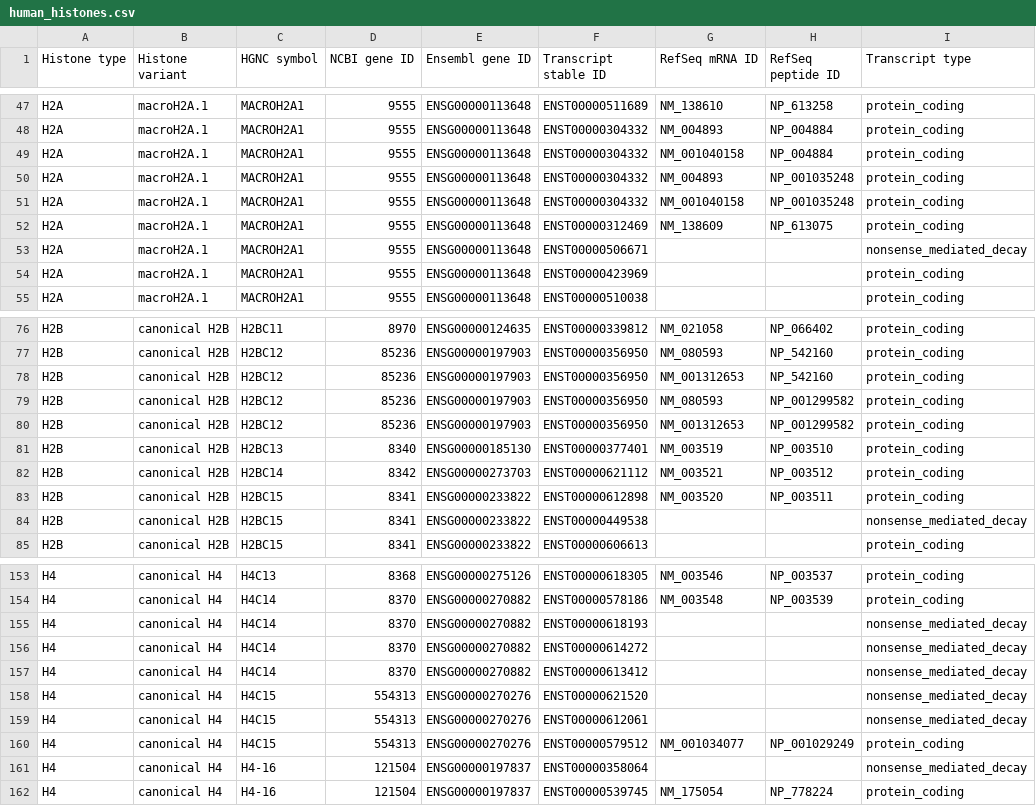
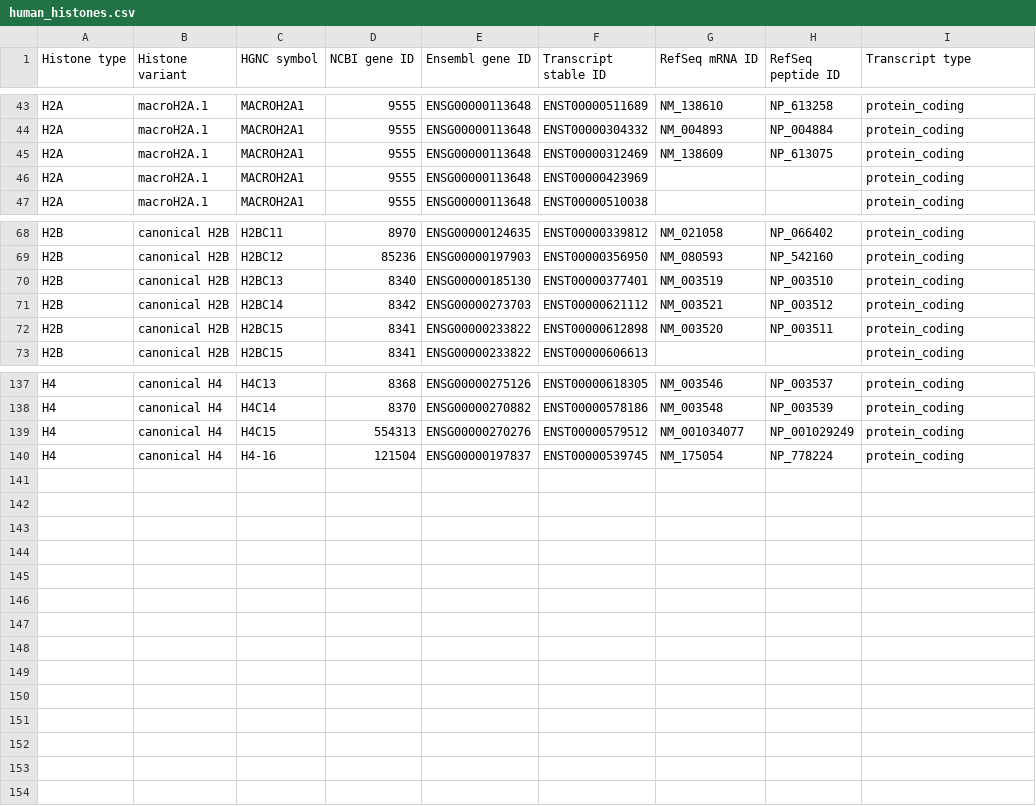
Before and after one commit to intbio/hist_gene_prot, a CSV file: docs/human_histones.csv, drawn as a sheet; only a part is shown, gaps mark what is left out; the diff covers the shown part only.

```diff
--- a/docs/human_histones.csv
+++ b/docs/human_histones.csv
@@ -48,7 +44,3 @@ H2A,macroH2A.1,MACROH2A1,9555,ENSG00000113648,ENST00000511689,NM_138610,NP_61325
 H2A,macroH2A.1,MACROH2A1,9555,ENSG00000113648,ENST00000304332,NM_004893,NP_004884,protein_coding
-H2A,macroH2A.1,MACROH2A1,9555,ENSG00000113648,ENST00000304332,NM_001040158,NP_004884,protein_coding
-H2A,macroH2A.1,MACROH2A1,9555,ENSG00000113648,ENST00000304332,NM_004893,NP_001035248,protein_coding
-H2A,macroH2A.1,MACROH2A1,9555,ENSG00000113648,ENST00000304332,NM_001040158,NP_001035248,protein_coding
 H2A,macroH2A.1,MACROH2A1,9555,ENSG00000113648,ENST00000312469,NM_138609,NP_613075,protein_coding
-H2A,macroH2A.1,MACROH2A1,9555,ENSG00000113648,ENST00000506671,,,nonsense_mediated_decay
 H2A,macroH2A.1,MACROH2A1,9555,ENSG00000113648,ENST00000423969,,,protein_coding
@@ -77,5 +69,2 @@ H2B,canonical H2B,H2BC11,8970,ENSG00000124635,ENST00000339812,NM_021058,NP_06640
 H2B,canonical H2B,H2BC12,85236,ENSG00000197903,ENST00000356950,NM_080593,NP_542160,protein_coding
-H2B,canonical H2B,H2BC12,85236,ENSG00000197903,ENST00000356950,NM_001312653,NP_542160,protein_coding
-H2B,canonical H2B,H2BC12,85236,ENSG00000197903,ENST00000356950,NM_080593,NP_001299582,protein_coding
-H2B,canonical H2B,H2BC12,85236,ENSG00000197903,ENST00000356950,NM_001312653,NP_001299582,protein_coding
 H2B,canonical H2B,H2BC13,8340,ENSG00000185130,ENST00000377401,NM_003519,NP_003510,protein_coding
@@ -83,3 +72,2 @@ H2B,canonical H2B,H2BC14,8342,ENSG00000273703,ENST00000621112,NM_003521,NP_00351
 H2B,canonical H2B,H2BC15,8341,ENSG00000233822,ENST00000612898,NM_003520,NP_003511,protein_coding
-H2B,canonical H2B,H2BC15,8341,ENSG00000233822,ENST00000449538,,,nonsense_mediated_decay
 H2B,canonical H2B,H2BC15,8341,ENSG00000233822,ENST00000606613,,,protein_coding
@@ -154,9 +138,3 @@ H4,canonical H4,H4C13,8368,ENSG00000275126,ENST00000618305,NM_003546,NP_003537,p
 H4,canonical H4,H4C14,8370,ENSG00000270882,ENST00000578186,NM_003548,NP_003539,protein_coding
-H4,canonical H4,H4C14,8370,ENSG00000270882,ENST00000618193,,,nonsense_mediated_decay
-H4,canonical H4,H4C14,8370,ENSG00000270882,ENST00000614272,,,nonsense_mediated_decay
-H4,canonical H4,H4C14,8370,ENSG00000270882,ENST00000613412,,,nonsense_mediated_decay
-H4,canonical H4,H4C15,554313,ENSG00000270276,ENST00000621520,,,nonsense_mediated_decay
-H4,canonical H4,H4C15,554313,ENSG00000270276,ENST00000612061,,,nonsense_mediated_decay
 H4,canonical H4,H4C15,554313,ENSG00000270276,ENST00000579512,NM_001034077,NP_001029249,protein_coding
-H4,canonical H4,H4-16,121504,ENSG00000197837,ENST00000358064,,,nonsense_mediated_decay
 H4,canonical H4,H4-16,121504,ENSG00000197837,ENST00000539745,NM_175054,NP_778224,protein_coding
```
Also changed, not shown: 8 removed rows elsewhere in this file, human_histone_proteins_autogenerated.csv, 1 other file.
